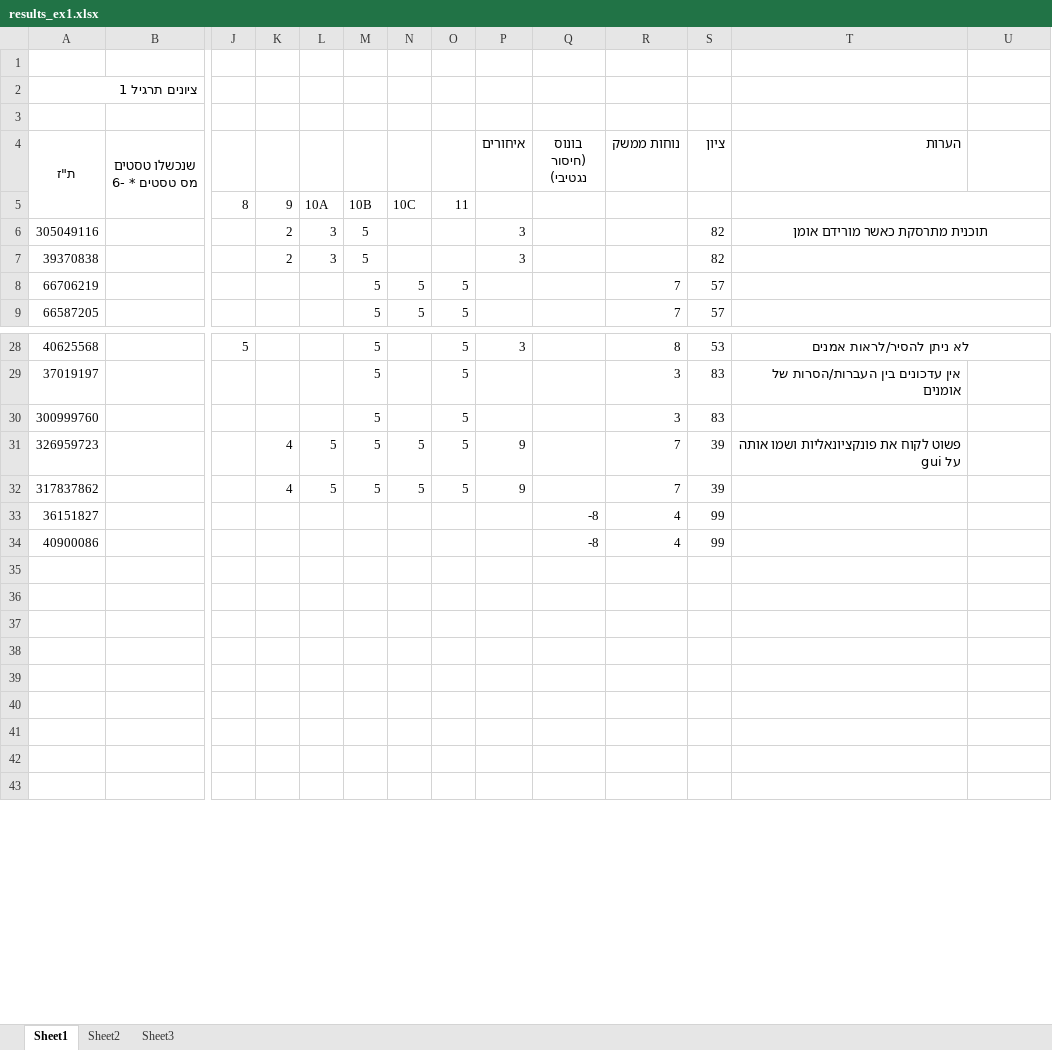
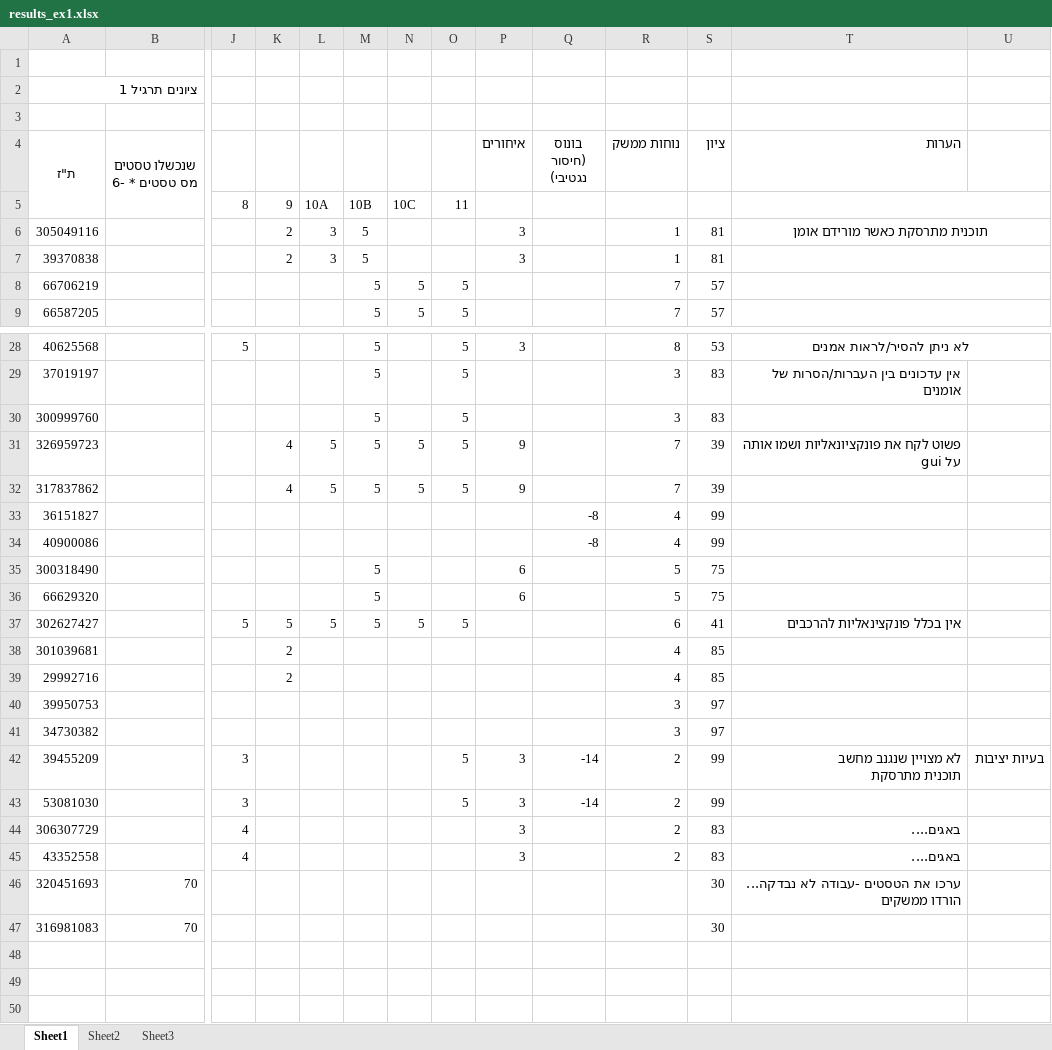
Before and after one commit to ciberuser/school-tools, an Excel workbook: School/classes/results_ex1.xlsx, sheet Sheet1, drawn as a sheet; only a part is shown, gaps mark what is left out; the shorter side is filled out with more unchanged rows; values as stored, in another font and other column widths than the file's, no borders; rows hold the shown columns only; ↵ is a line break in a cell; the diff covers the shown part only; the diff names each change by its address in the sheet, - before the commit and + after, or states it on an @@ line.

```diff
--- a/School/classes/results_ex1.xlsx (sheet Sheet1)
+++ b/School/classes/results_ex1.xlsx (sheet Sheet1)
-R6:R7 (נוחות ממשק): (empty)
+R6:R7 (נוחות ממשק): 1
-S6:S7 (ציון): 82
+S6:S7 (ציון): 81
-T31 (הערות): פשוט לקוח את פונקציונאליות ושמו אותה על gui
+T31 (הערות): פשוט לקח את פונקציונאליות ושמו אותה על gui
+row 35: 300318490 |  |  |  |  | 5 |  |  | 6 |  | 5 | 75
+row 36: 66629320 |  |  |  |  | 5 |  |  | 6 |  | 5 | 75
+row 37: 302627427 |  | 5 | 5 | 5 | 5 | 5 | 5 |  |  | 6 | 41 | אין בכלל פונקצינאליות להרכבים
+row 38: 301039681 |  |  | 2 |  |  |  |  |  |  | 4 | 85
+row 39: 29992716 |  |  | 2 |  |  |  |  |  |  | 4 | 85
+row 40: 39950753 |  |  |  |  |  |  |  |  |  | 3 | 97
+row 41: 34730382 |  |  |  |  |  |  |  |  |  | 3 | 97
+row 42: 39455209 |  | 3 |  |  |  |  | 5 | 3 | -14 | 2 | 99 | לא מצויין שנגנב מחשב ↵ תוכנית מתרסקת | בעיות יציבות
+row 43: 53081030 |  | 3 |  |  |  |  | 5 | 3 | -14 | 2 | 99
+row 44: 306307729 |  | 4 |  |  |  |  |  | 3 |  | 2 | 83 | באגים....
+row 45: 43352558 |  | 4 |  |  |  |  |  | 3 |  | 2 | 83 | באגים....
+row 46: 320451693 | 70 |  |  |  |  |  |  |  |  |  | 30 | ערכו את הטסטים -עבודה לא נבדקה... ↵ הורדו ממשקים
+row 47: 316981083 | 70 |  |  |  |  |  |  |  |  |  | 30
```
Also changed, not shown: 13 removed rows and 7 edited cells elsewhere in this sheet.
